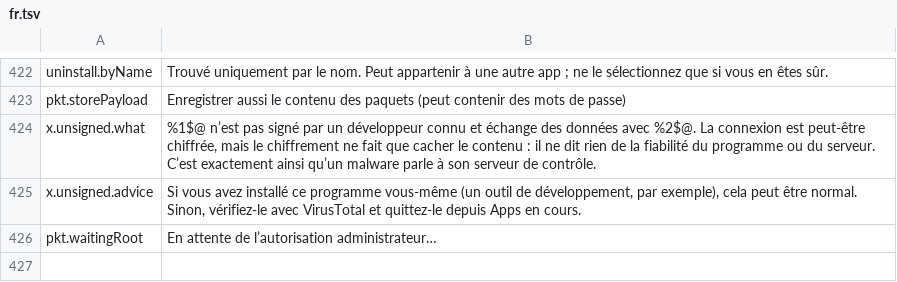
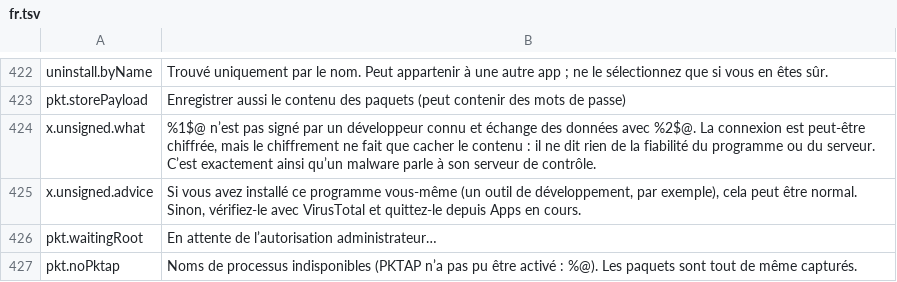
Before and after one commit to cybertoxin3/permwatch, a TSV file: app/i18n/fr.tsv, drawn as a sheet; only a part is shown, gaps mark what is left out; the diff names each change by its address in the sheet, - before the commit and + after, or states it on an @@ line.

```diff
--- a/app/i18n/fr.tsv
+++ b/app/i18n/fr.tsv
+row 427: pkt.noPktap | Noms de processus indisponibles (PKTAP n’a pas pu être activé : %@). Les paquets sont tout de même capturés.
```
Also changed, not shown: app/i18n/ar.tsv, app/i18n/ja.tsv, 15 other files.
